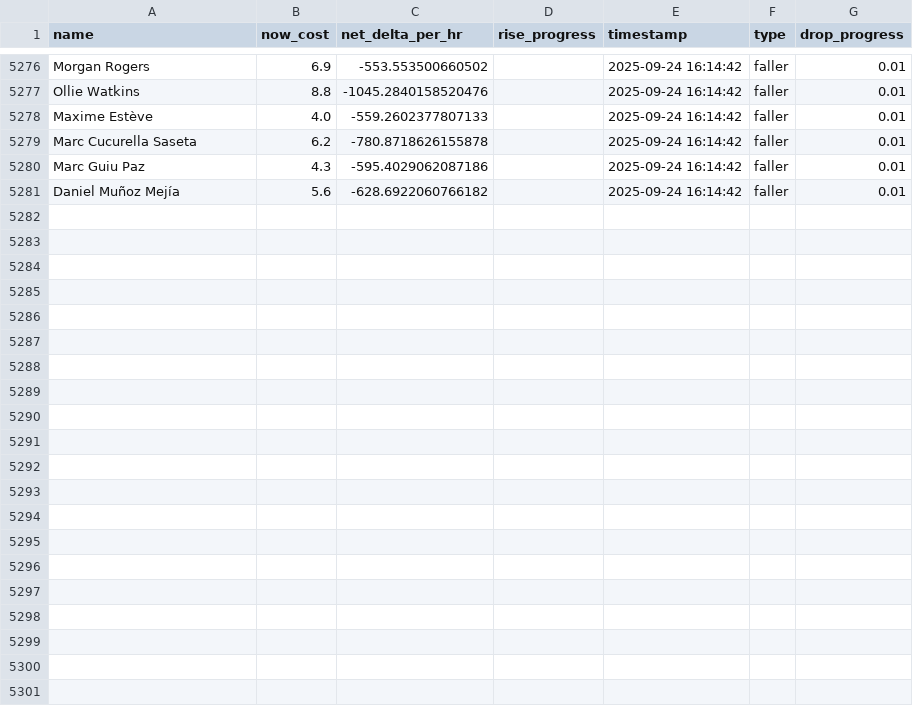
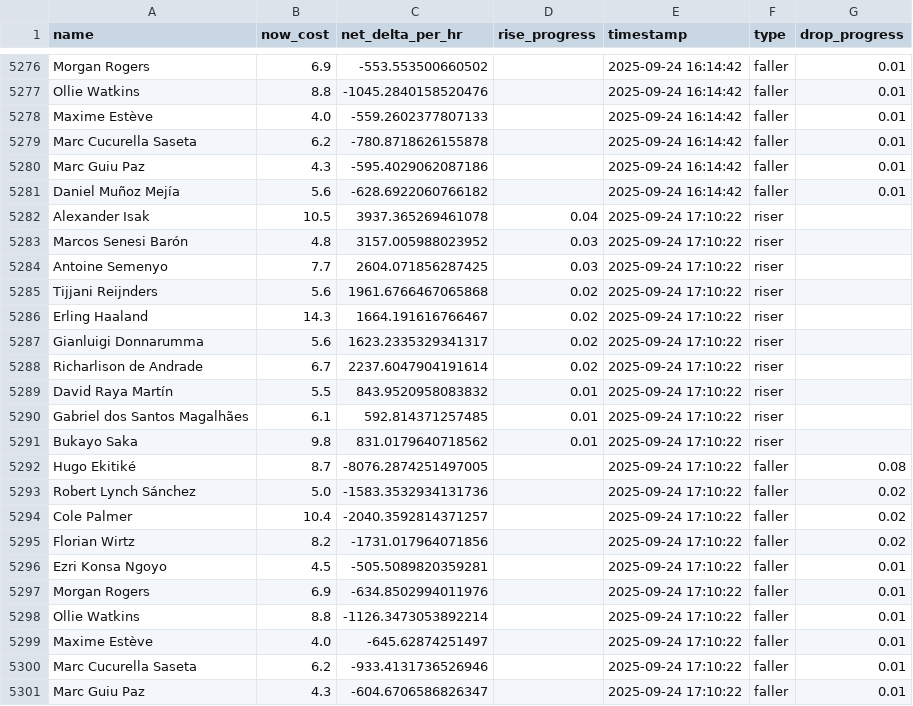
Before and after one commit to muhtasim-maleque/fpl-price-changes, a CSV file: fpl_predictions_log.csv, drawn as a sheet; only a part is shown, gaps mark what is left out; the diff names each change by its address in the sheet, - before the commit and + after, or states it on an @@ line.

```diff
--- a/fpl_predictions_log.csv
+++ b/fpl_predictions_log.csv
+row 5282: Alexander Isak | 10.5 | 3937.365269461078 | 0.04 | 2025-09-24 17:10:22 | riser
+row 5283: Marcos Senesi Barón | 4.8 | 3157.005988023952 | 0.03 | 2025-09-24 17:10:22 | riser
+row 5284: Antoine Semenyo | 7.7 | 2604.071856287425 | 0.03 | 2025-09-24 17:10:22 | riser
+row 5285: Tijjani Reijnders | 5.6 | 1961.6766467065868 | 0.02 | 2025-09-24 17:10:22 | riser
+row 5286: Erling Haaland | 14.3 | 1664.191616766467 | 0.02 | 2025-09-24 17:10:22 | riser
+row 5287: Gianluigi Donnarumma | 5.6 | 1623.2335329341317 | 0.02 | 2025-09-24 17:10:22 | riser
+row 5288: Richarlison de Andrade | 6.7 | 2237.6047904191614 | 0.02 | 2025-09-24 17:10:22 | riser
+row 5289: David Raya Martín | 5.5 | 843.9520958083832 | 0.01 | 2025-09-24 17:10:22 | riser
+row 5290: Gabriel dos Santos Magalhães | 6.1 | 592.814371257485 | 0.01 | 2025-09-24 17:10:22 | riser
+row 5291: Bukayo Saka | 9.8 | 831.0179640718562 | 0.01 | 2025-09-24 17:10:22 | riser
+row 5292: Hugo Ekitiké | 8.7 | -8076.2874251497005 |  | 2025-09-24 17:10:22 | faller | 0.08
+row 5293: Robert Lynch Sánchez | 5.0 | -1583.3532934131736 |  | 2025-09-24 17:10:22 | faller | 0.02
+row 5294: Cole Palmer | 10.4 | -2040.3592814371257 |  | 2025-09-24 17:10:22 | faller | 0.02
+row 5295: Florian Wirtz | 8.2 | -1731.017964071856 |  | 2025-09-24 17:10:22 | faller | 0.02
+row 5296: Ezri Konsa Ngoyo | 4.5 | -505.5089820359281 |  | 2025-09-24 17:10:22 | faller | 0.01
+row 5297: Morgan Rogers | 6.9 | -634.8502994011976 |  | 2025-09-24 17:10:22 | faller | 0.01
+row 5298: Ollie Watkins | 8.8 | -1126.3473053892214 |  | 2025-09-24 17:10:22 | faller | 0.01
+row 5299: Maxime Estève | 4.0 | -645.62874251497 |  | 2025-09-24 17:10:22 | faller | 0.01
+row 5300: Marc Cucurella Saseta | 6.2 | -933.4131736526946 |  | 2025-09-24 17:10:22 | faller | 0.01
+row 5301: Marc Guiu Paz | 4.3 | -604.6706586826347 |  | 2025-09-24 17:10:22 | faller | 0.01
```
Also changed, not shown: fpl_summary.csv.
